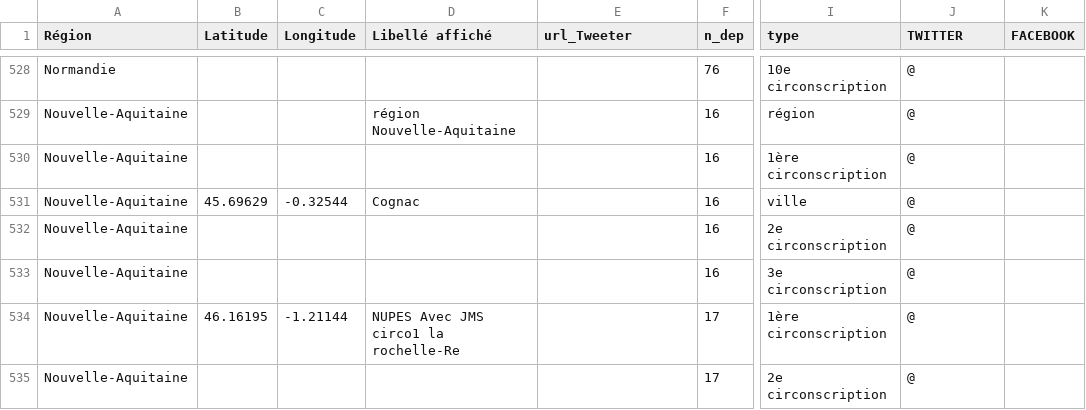
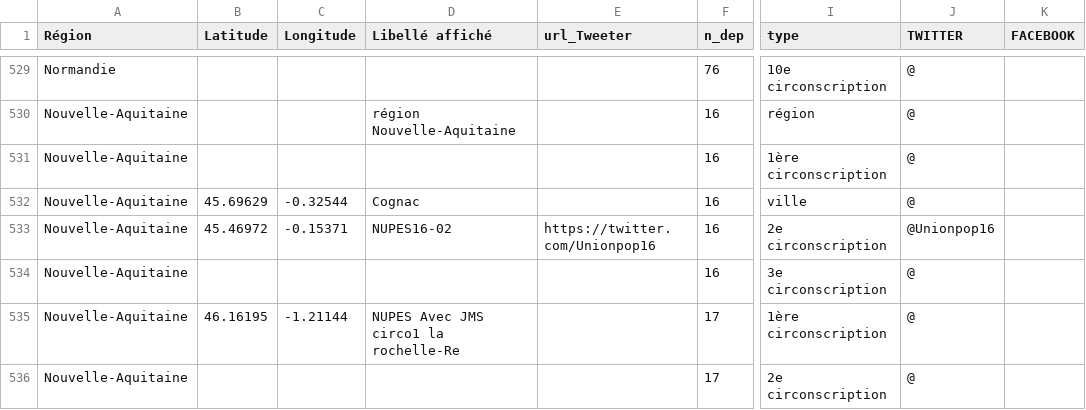
Before and after one commit to u4y0u/circo, a CSV file: circonscriptions.csv, drawn as a sheet; only a part is shown, gaps mark what is left out; addresses are those after the commit; the diff covers the shown part only; the diff names each change by its address in the sheet, - before the commit and + after, or states it on an @@ line.

```diff
--- a/circonscriptions.csv
+++ b/circonscriptions.csv
-B533 (Latitude): (empty)
+B533 (Latitude): 45.46972
-C533 (Longitude): (empty)
+C533 (Longitude): -0.15371
-D533 (Libellé affiché): (empty)
+D533 (Libellé affiché): NUPES16-02
-E533 (url_Tweeter): (empty)
+E533 (url_Tweeter): https://twitter.com/Unionpop16
-J533 (TWITTER): @
+J533 (TWITTER): @Unionpop16
```
Also changed, not shown: 2 added rows and 15 edited cells elsewhere in this file, 2 other files.
